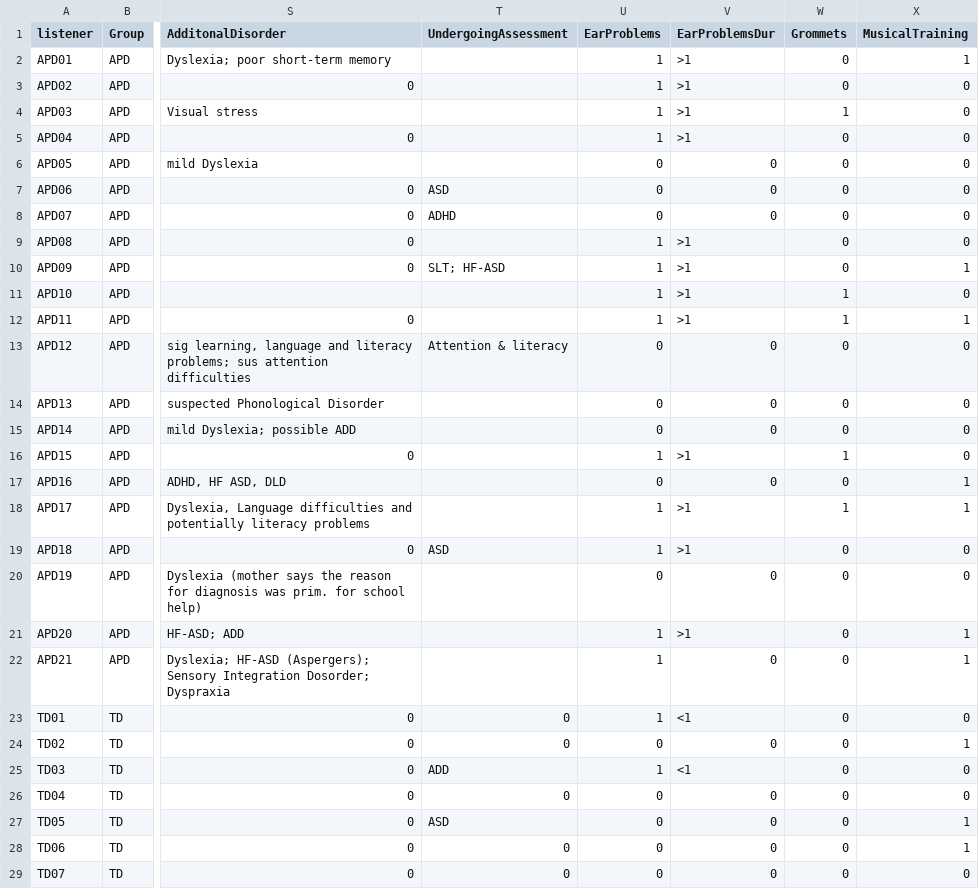
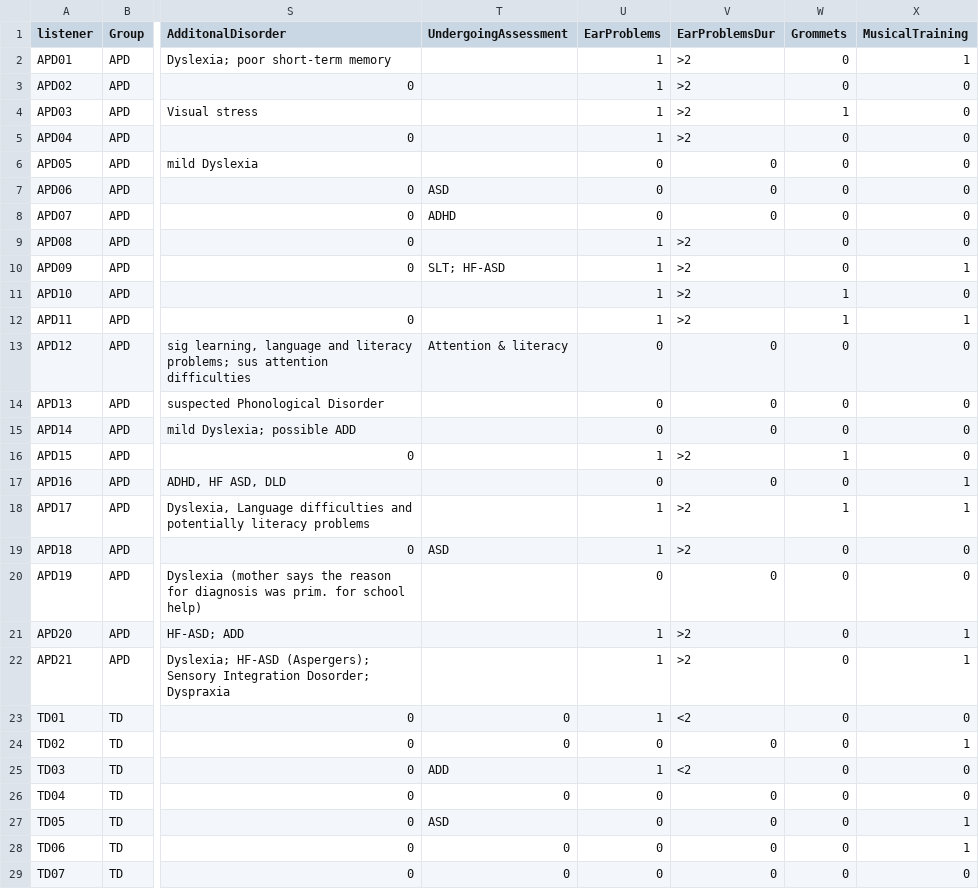
Before and after one commit to ShiranKoifman/oxforddown, a CSV file: Files/BackgroundInfo.csv, drawn as a sheet; only a part is shown, gaps mark what is left out; the diff covers the shown part only; the diff names each change by its address in the sheet, - before the commit and + after, or states it on an @@ line.

```diff
--- a/Files/BackgroundInfo.csv
+++ b/Files/BackgroundInfo.csv
-V2:V5 (EarProblemsDur): >1
+V2:V5 (EarProblemsDur): >2
-V9:V12 (EarProblemsDur): >1
+V9:V12 (EarProblemsDur): >2
-V16 (EarProblemsDur): >1
+V16 (EarProblemsDur): >2
-V18:V19 (EarProblemsDur): >1
+V18:V19 (EarProblemsDur): >2
-V21 (EarProblemsDur): >1
+V21 (EarProblemsDur): >2
-V22 (EarProblemsDur): 0
+V22 (EarProblemsDur): >2
-V23 (EarProblemsDur): <1
+V23 (EarProblemsDur): <2
-V25 (EarProblemsDur): <1
+V25 (EarProblemsDur): <2
```
Also changed, not shown: 4 edited cells elsewhere in this file, Files/APD_procedure.csv, Files/BackgroundStats.csv, 24 other files.
